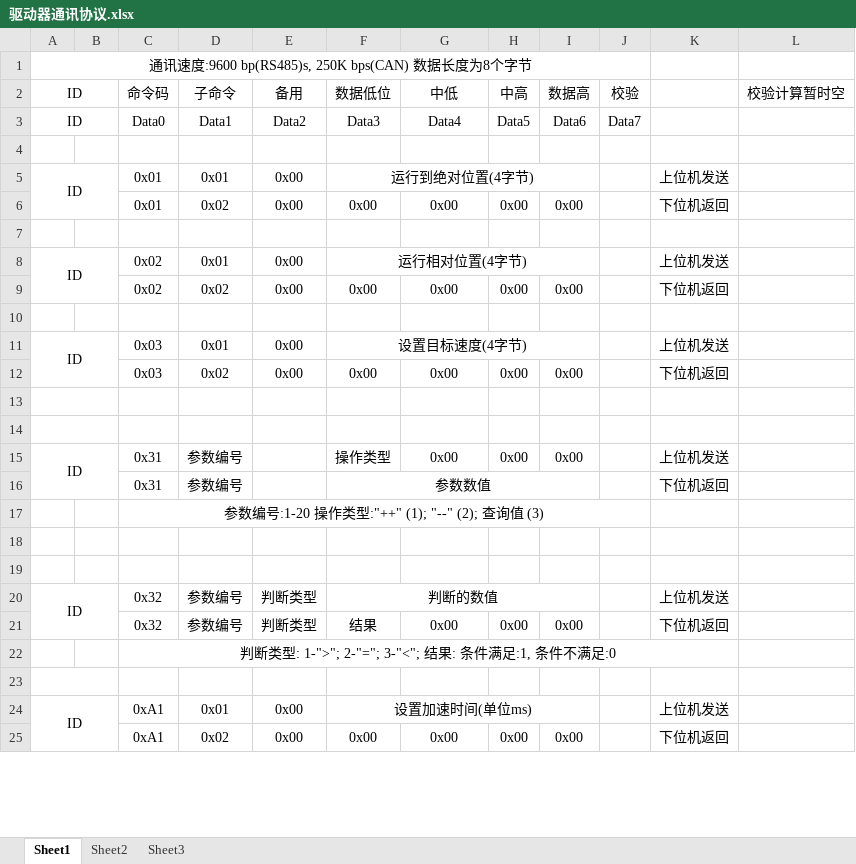
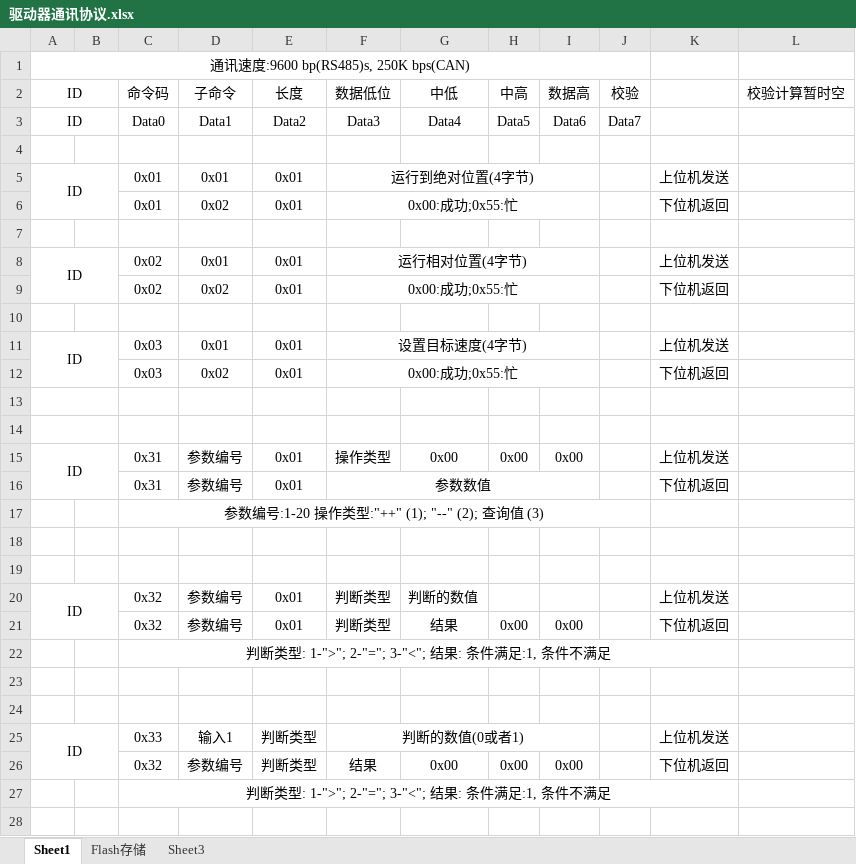
Before and after one commit to eeyoo/step-servo-tuner, an Excel workbook: doc/驱动器通讯协议.xlsx, sheet Sheet1, drawn as a sheet; only a part is shown; values as stored, in another font and other column widths than the file's, no borders; removed rows and columns are numbered as before the commit, all else as after; the diff covers the shown part only; the diff names each change by its address in the sheet, - before the commit and + after, or states it on an @@ line.

```diff
--- a/doc/驱动器通讯协议.xlsx (sheet Sheet1)
+++ b/doc/驱动器通讯协议.xlsx (sheet Sheet1)
-sheet tab: Sheet2
+sheet tab: Flash存储
-A1: 通讯速度:9600 bp(RS485)s, 250K bps(CAN) 数据长度为8个字节
+A1: 通讯速度:9600 bp(RS485)s, 250K bps(CAN)
-E2: 备用
+E2: 长度
-E5: 0x00
+E5: 0x01
-row 6:  |  | 0x01 | 0x02 | 0x00 | 0x00 | 0x00 | 0x00 | 0x00 |  | 下位机返回
+row 6:  |  | 0x01 | 0x02 | 0x01 | 0x00:成功;0x55:忙 |  |  |  |  | 下位机返回
-E8: 0x00
+E8: 0x01
-row 9:  |  | 0x02 | 0x02 | 0x00 | 0x00 | 0x00 | 0x00 | 0x00 |  | 下位机返回
+row 9:  |  | 0x02 | 0x02 | 0x01 | 0x00:成功;0x55:忙 |  |  |  |  | 下位机返回
-E11: 0x00
+E11: 0x01
-row 12:  |  | 0x03 | 0x02 | 0x00 | 0x00 | 0x00 | 0x00 | 0x00 |  | 下位机返回
+row 12:  |  | 0x03 | 0x02 | 0x01 | 0x00:成功;0x55:忙 |  |  |  |  | 下位机返回
-E15:E16: (empty)
+E15:E16: 0x01
+row 20: ID |  | 0x32 | 参数编号 | 0x01 | 判断类型 | 判断的数值 |  |  |  | 上位机发送
+row 21:  |  | 0x32 | 参数编号 | 0x01 | 判断类型 | 结果 | 0x00 | 0x00 |  | 下位机返回
+row 22:  |  | 判断类型: 1-">"; 2-"="; 3-"<"; 结果: 条件满足:1, 条件不满足
+row 23: (empty)
+row 24: (empty)
-C25: 0x32
+C25: 0x33
-D25: 参数编号
+D25: 输入1
-F25: 判断的数值
+F25: 判断的数值(0或者1)
-C27: 判断类型: 1-">"; 2-"="; 3-"<"; 结果: 条件满足:1, 条件不满足:0
+C27: 判断类型: 1-">"; 2-"="; 3-"<"; 结果: 条件满足:1, 条件不满足
-A23:B23 merged
-row 24: ID |  | 0xA1 | 0x01 | 0x00 | 设置加速时间(单位ms) |  |  |  |  | 上位机发送
-row 25:  |  | 0xA1 | 0x02 | 0x00 | 0x00 | 0x00 | 0x00 | 0x00 |  | 下位机返回
```
Also changed, not shown: 33 added rows, 19 edited cells and merged cells elsewhere in this sheet, sheet Flash存储, 25 other files.
